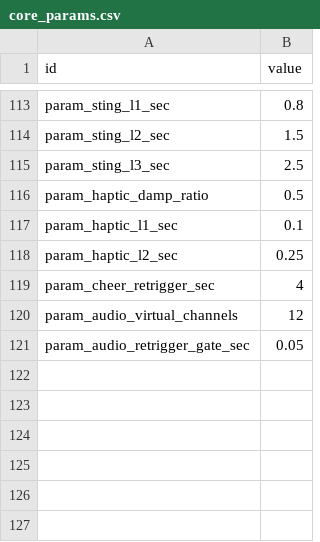
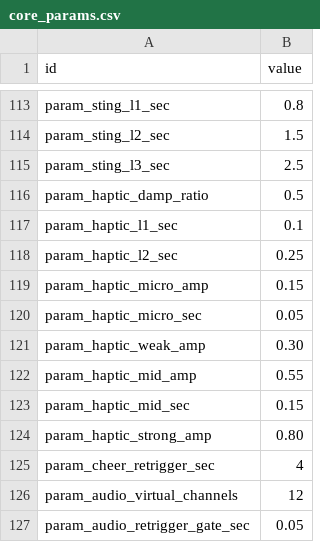
Before and after one commit to wormdriveworks/formula-pulse, a CSV file: godot/data/tables/core_params.csv, drawn as a sheet; only a part is shown, gaps mark what is left out; the diff names each change by its address in the sheet, - before the commit and + after, or states it on an @@ line.

```diff
--- a/godot/data/tables/core_params.csv
+++ b/godot/data/tables/core_params.csv
+row 119: param_haptic_micro_amp | 0.15
+row 120: param_haptic_micro_sec | 0.05
+row 121: param_haptic_weak_amp | 0.30
+row 122: param_haptic_mid_amp | 0.55
+row 123: param_haptic_mid_sec | 0.15
+row 124: param_haptic_strong_amp | 0.80
```
Also changed, not shown: godot/data/strings/strings.csv, 21 other files.
